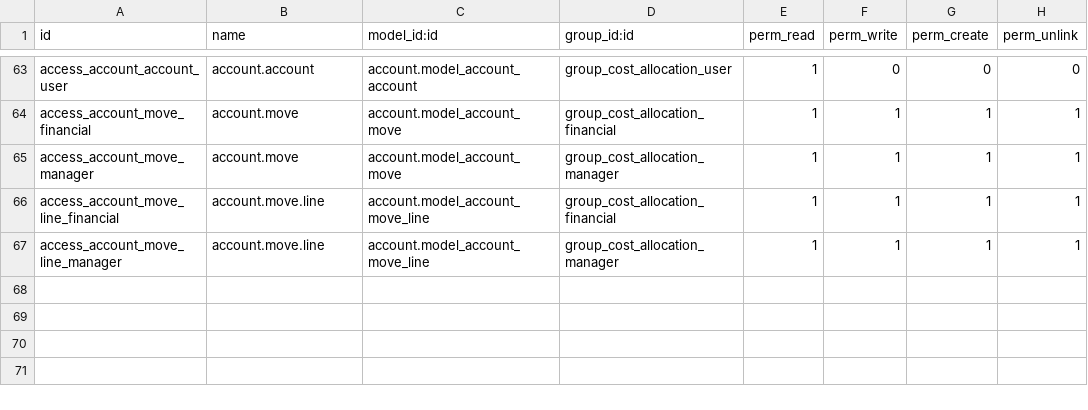
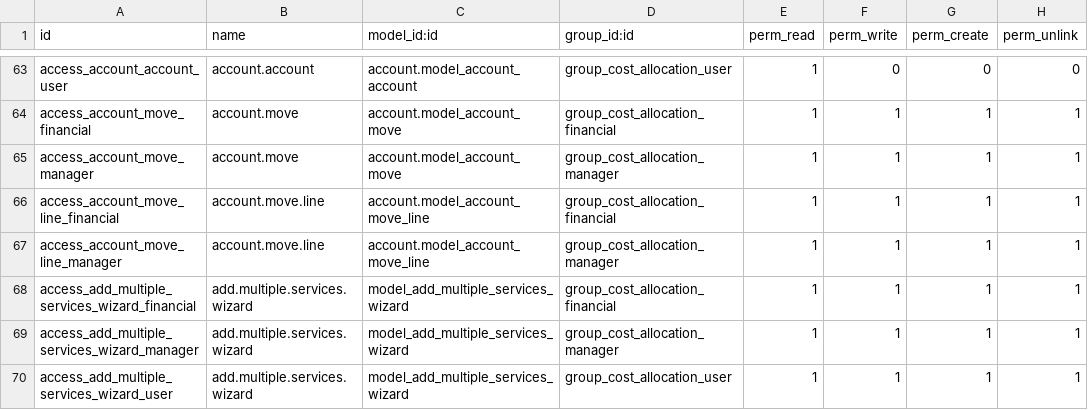
Before and after one commit to WhiteBoroda/cost_allocation, a CSV file: security/ir.model.access.csv, drawn as a sheet; only a part is shown, gaps mark what is left out; the diff names each change by its address in the sheet, - before the commit and + after, or states it on an @@ line.

Commit message:
Add multiple select services

```diff
--- a/security/ir.model.access.csv
+++ b/security/ir.model.access.csv
+row 68: access_add_multiple_services_wizard_financial | add.multiple.services.wizard | model_add_multiple_services_wizard | group_cost_allocation_financial | 1 | 1 | 1 | 1
+row 69: access_add_multiple_services_wizard_manager | add.multiple.services.wizard | model_add_multiple_services_wizard | group_cost_allocation_manager | 1 | 1 | 1 | 1
+row 70: access_add_multiple_services_wizard_user | add.multiple.services.wizard | model_add_multiple_services_wizard | group_cost_allocation_user | 1 | 1 | 1 | 1
```
Also changed, not shown: 8 other files.
